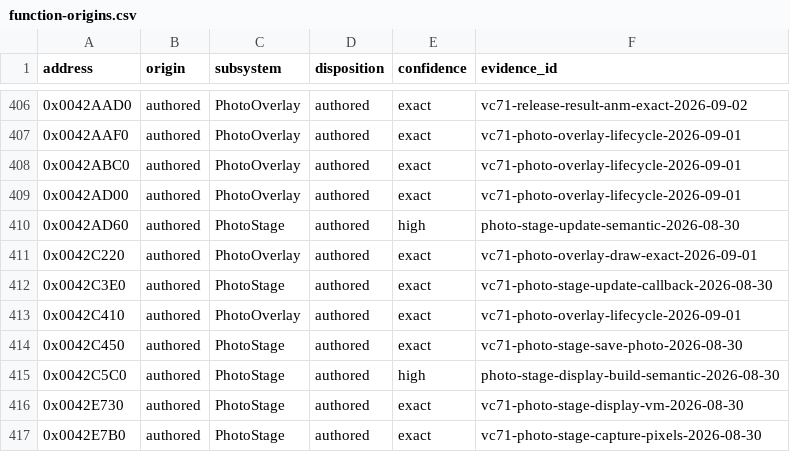
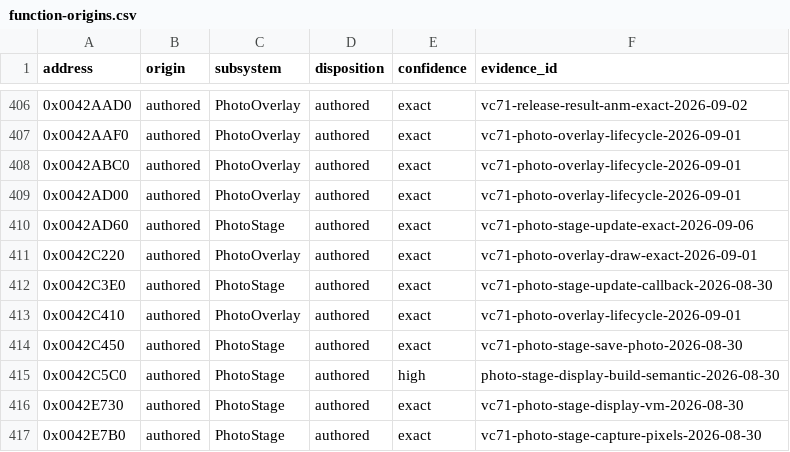
Before and after one commit to N0zoM1z0/th095, a CSV file: config/function-origins.csv, drawn as a sheet; only a part is shown, gaps mark what is left out.

```diff
--- a/config/function-origins.csv
+++ b/config/function-origins.csv
@@ -409,3 +409,3 @@ address,origin,subsystem,disposition,confidence,evidence_id
 0x0042AD00,authored,PhotoOverlay,authored,exact,vc71-photo-overlay-lifecycle-2026-09-01
-0x0042AD60,authored,PhotoStage,authored,high,photo-stage-update-semantic-2026-08-30
+0x0042AD60,authored,PhotoStage,authored,exact,vc71-photo-stage-update-exact-2026-09-06
 0x0042C220,authored,PhotoOverlay,authored,exact,vc71-photo-overlay-draw-exact-2026-09-01
```
Also changed, not shown: config/functions.csv, config/matches.csv, 7 other files.
